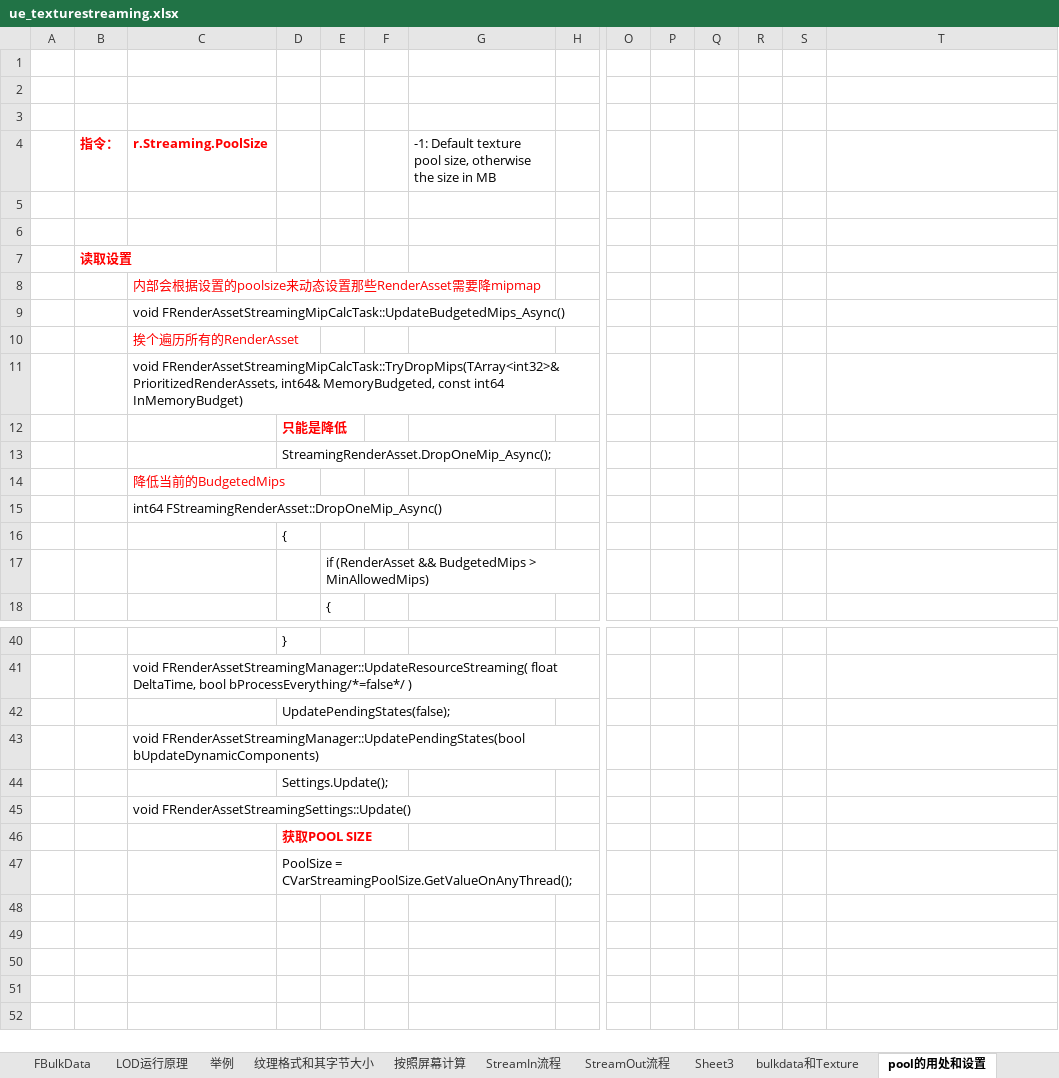
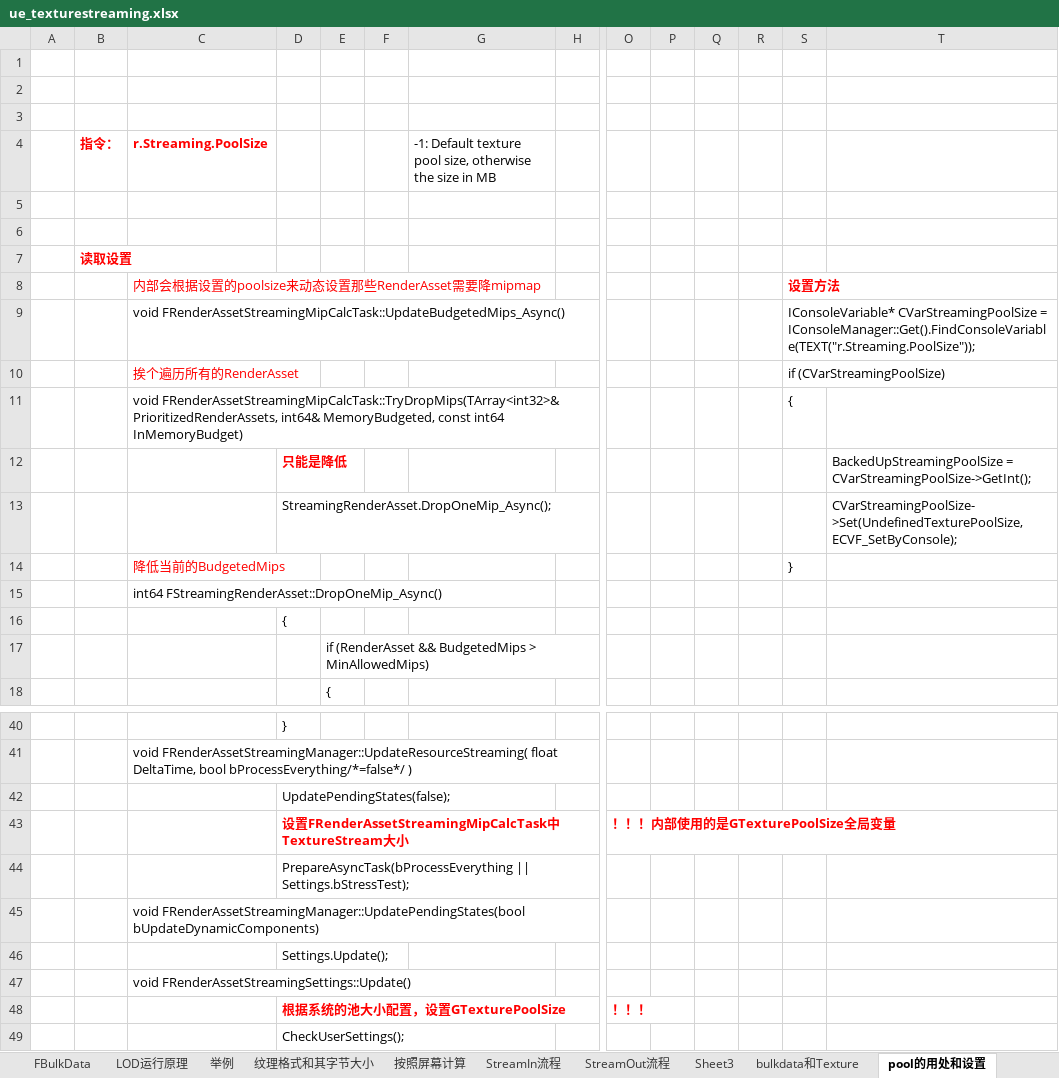
Before and after one commit to guanzhongdaoke/ue, an Excel workbook: doc/ue_texturestreaming.xlsx, sheet pool的用处和设置, drawn as a sheet; only a part is shown, gaps mark what is left out; values as stored, in another font and other column widths than the file's, no borders; removed rows and columns are numbered as before the commit, all else as after; rows hold the shown columns only; the diff names each change by its address in the sheet, - before the commit and + after, or states it on an @@ line.

Commit message:
commit

```diff
--- a/doc/ue_texturestreaming.xlsx (sheet pool的用处和设置)
+++ b/doc/ue_texturestreaming.xlsx (sheet pool的用处和设置)
-S8: (empty)
+S8: 设置方法
-S9: (empty)
+S9: IConsoleVariable* CVarStreamingPoolSize = IConsoleManager::Get().FindConsoleVariable(TEXT("r.Streaming.PoolSize"));
-S10: (empty)
+S10: if (CVarStreamingPoolSize)
-S11: (empty)
+S11: {
-T12: (empty)
+T12: BackedUpStreamingPoolSize = CVarStreamingPoolSize->GetInt();
-T13: (empty)
+T13: CVarStreamingPoolSize->Set(UndefinedTexturePoolSize, ECVF_SetByConsole);
-S14: (empty)
+S14: }
+row 43:  |  |  | 设置FRenderAssetStreamingMipCalcTask中TextureStream大小 |  |  |  |  | ！！！内部使用的是GTexturePoolSize全局变量
+row 44:  |  |  | PrepareAsyncTask(bProcessEverything || Settings.bStressTest);
-row 46:  |  |  | 获取POOL SIZE
+row 48:  |  |  | 根据系统的池大小配置，设置GTexturePoolSize |  |  |  |  | ！！！
-D49: PoolSize = CVarStreamingPoolSize.GetValueOnAnyThread();
+D49: CheckUserSettings();
```
